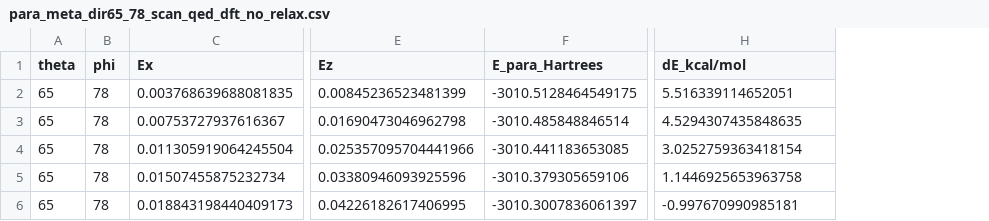
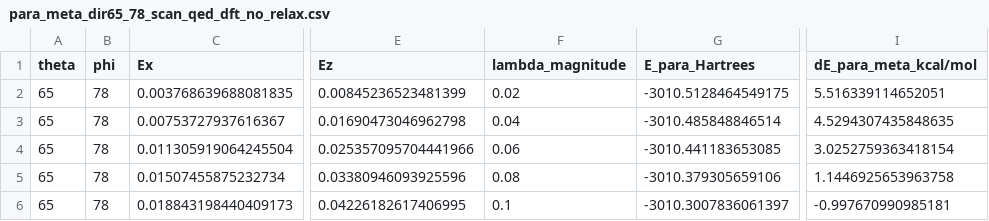
Before and after one commit to FoleyLab/nbr_data, a CSV file: Energy_Scan_Data/NEW_LAMBDA_SCAN/analysis/qed_dft_unrelaxed/para_meta_dir65_78_scan_qed_dft_no_relax.csv, drawn as a sheet; only a part is shown, gaps mark what is left out; addresses are those after the commit; the diff names each change by its address in the sheet, - before the commit and + after, or states it on an @@ line.

```diff
--- a/Energy_Scan_Data/NEW_LAMBDA_SCAN/analysis/qed_dft_unrelaxed/para_meta_dir65_78_scan_qed_dft_no_relax.csv
+++ b/Energy_Scan_Data/NEW_LAMBDA_SCAN/analysis/qed_dft_unrelaxed/para_meta_dir65_78_scan_qed_dft_no_relax.csv
+column F (lambda_magnitude), rows 2-6: 0.02 | 0.04 | 0.06 | 0.08 | 0.1
-I1: dE_kcal/mol
+I1: dE_para_meta_kcal/mol
```
Also changed, not shown: Energy_Scan_Data/NEW_LAMBDA_SCAN/analysis/qed_dft_relaxed/ortho-meta_70_31_hartree.csv, Energy_Scan_Data/NEW_LAMBDA_SCAN/analysis/qed_dft_relaxed/para-meta_65_78_hartree.csv, 12 other files.
